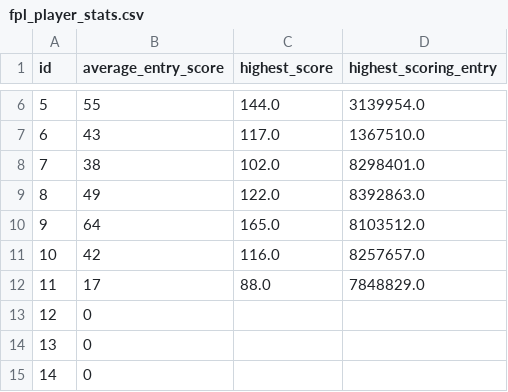
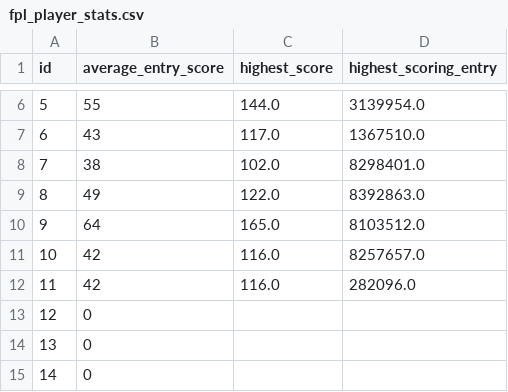
Before and after one commit to aed1988/fpl, a CSV file: csv/fpl_player_stats.csv, drawn as a sheet; only a part is shown, gaps mark what is left out.

```diff
--- a/csv/fpl_player_stats.csv
+++ b/csv/fpl_player_stats.csv
@@ -11,3 +11,3 @@ id,average_entry_score,highest_score,highest_scoring_entry
 10,42,116.0,8257657.0
-11,17,88.0,7848829.0
+11,42,116.0,282096.0
 12,0,,
```
Also changed, not shown: csv/gameweek.csv, csv/pl_player_info.csv, 15 other files.
